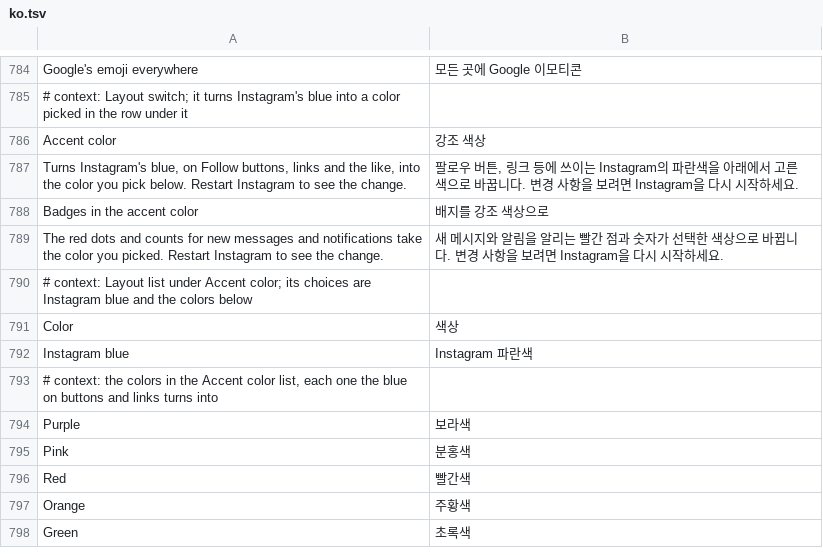
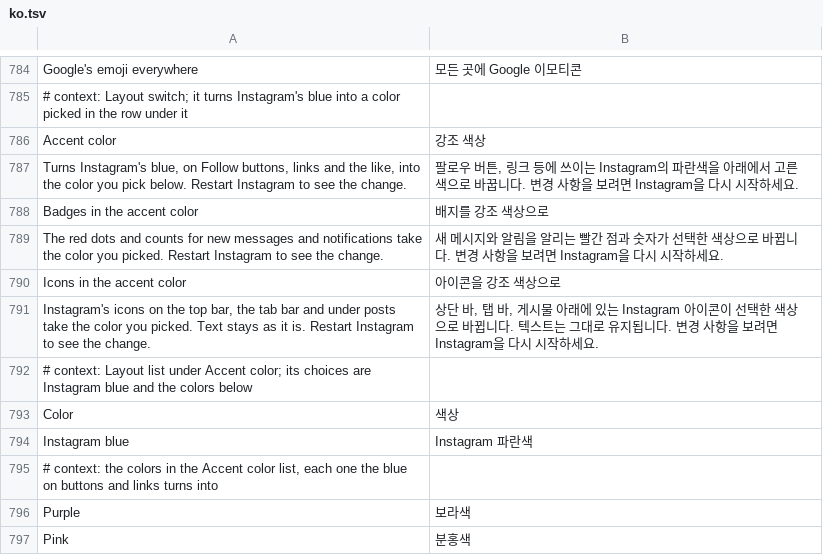
Before and after one commit to SysAdminDoc/HushGram, a TSV file: extensions/shared/library/src/main/l10n/ko.tsv, drawn as a sheet; only a part is shown, gaps mark what is left out; the shorter side is filled out with more unchanged rows.

Commit message:
feat(theme): icons in the accent color
A new switch under Accent color, off to start, lays a style pointing
igds_color_primary_icon at the picked color's link shade. Instagram's
glyphs read that attribute (glyphColorPrimary, igdsPrimaryIcon) and its
themes tie it to the primary text color, so the icons change and text
keeps its color. The theme's current icon color picks the light or dark
shade, and every shade reads the same way, so a theme styled twice keeps
its shade. Material You gets a pair at system_accent1_600 and _200.

Refs #8

```diff
--- a/extensions/shared/library/src/main/l10n/ko.tsv
+++ b/extensions/shared/library/src/main/l10n/ko.tsv
@@ -789,2 +789,4 @@ Badges in the accent color	배지를 강조 색상으로
 The red dots and counts for new messages and notifications take the color you picked. Restart Instagram to see the change.	새 메시지와 알림을 알리는 빨간 점과 숫자가 선택한 색상으로 바뀝니다. 변경 사항을 보려면 Instagram을 다시 시작하세요.
+Icons in the accent color	아이콘을 강조 색상으로
+Instagram's icons on the top bar, the tab bar and under posts take the color you picked. Text stays as it is. Restart Instagram to see the change.	상단 바, 탭 바, 게시물 아래에 있는 Instagram 아이콘이 선택한 색상으로 바뀝니다. 텍스트는 그대로 유지됩니다. 변경 사항을 보려면 Instagram을 다시 시작하세요.
 # context: Layout list under Accent color; its choices are Instagram blue and the colors below
```
Also changed, not shown: extensions/shared/library/src/main/l10n/de.tsv, extensions/shared/library/src/main/l10n/es.tsv, 17 other files.
